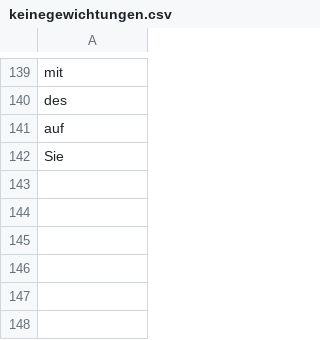
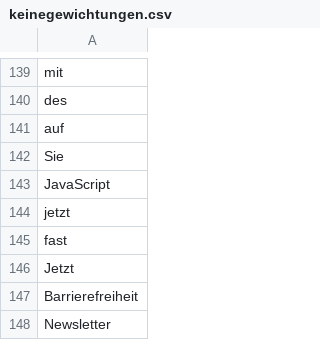
Before and after one commit to pge1414/Projekt-Farning, a CSV file: Webscraping/keinegewichtungen.csv, drawn as a sheet; only a part is shown, gaps mark what is left out.

```diff
--- a/Webscraping/keinegewichtungen.csv
+++ b/Webscraping/keinegewichtungen.csv
@@ -142 +142,7 @@ auf
 Sie
+JavaScript
+jetzt
+fast
+Jetzt
+Barrierefreiheit
+Newsletter
```
Also changed, not shown: Webscraping/unwichtigelinks.csv, 2 other files.
